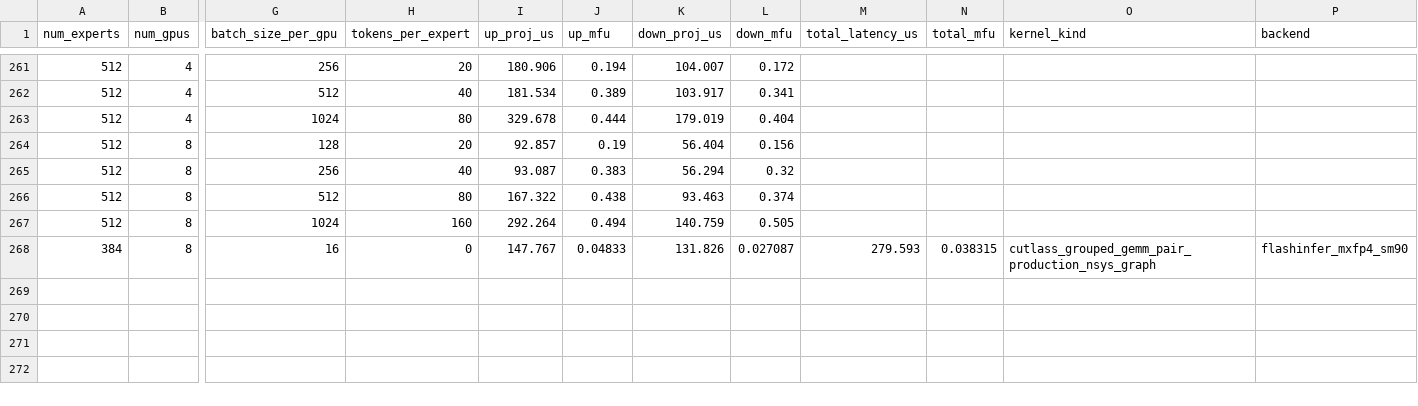
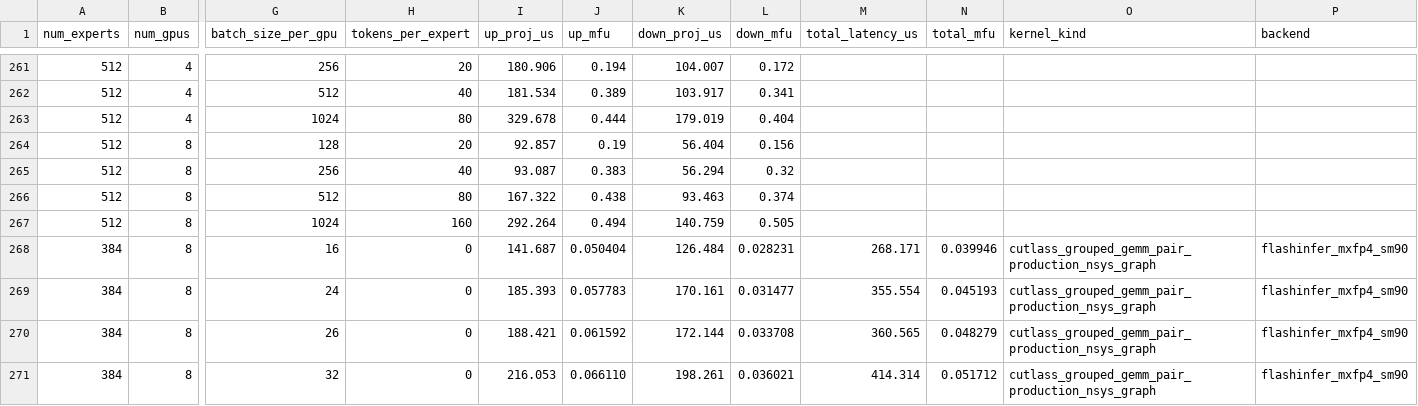
Before and after one commit to xuqianmamba/InferSim, a CSV file: bench_data/grouped_gemm/decode/h20/data.csv, drawn as a sheet; only a part is shown, gaps mark what is left out; rows hold the shown columns only; the diff names each change by its address in the sheet, - before the commit and + after, or states it on an @@ line.

```diff
--- a/bench_data/grouped_gemm/decode/h20/data.csv
+++ b/bench_data/grouped_gemm/decode/h20/data.csv
-I268 (up_proj_us): 147.767
+I268 (up_proj_us): 141.687
-J268 (up_mfu): 0.04833
+J268 (up_mfu): 0.050404
-K268 (down_proj_us): 131.826
+K268 (down_proj_us): 126.484
-L268 (down_mfu): 0.027087
+L268 (down_mfu): 0.028231
-M268 (total_latency_us): 279.593
+M268 (total_latency_us): 268.171
-N268 (total_mfu): 0.038315
+N268 (total_mfu): 0.039946
+row 269: 384 | 8 | 24 | 0 | 185.393 | 0.057783 | 170.161 | 0.031477 | 355.554 | 0.045193 | cutlass_grouped_gemm_pair_production_nsys_graph | flashinfer_mxfp4_sm90
+row 270: 384 | 8 | 26 | 0 | 188.421 | 0.061592 | 172.144 | 0.033708 | 360.565 | 0.048279 | cutlass_grouped_gemm_pair_production_nsys_graph | flashinfer_mxfp4_sm90
+row 271: 384 | 8 | 32 | 0 | 216.053 | 0.066110 | 198.261 | 0.036021 | 414.314 | 0.051712 | cutlass_grouped_gemm_pair_production_nsys_graph | flashinfer_mxfp4_sm90
```
Also changed, not shown: 3 other files.
